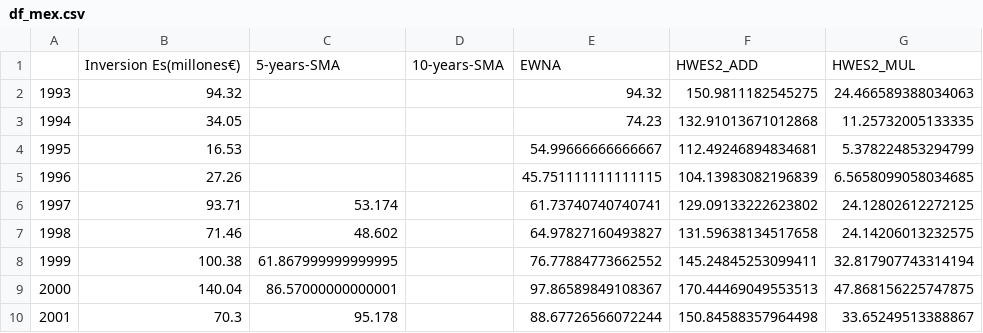
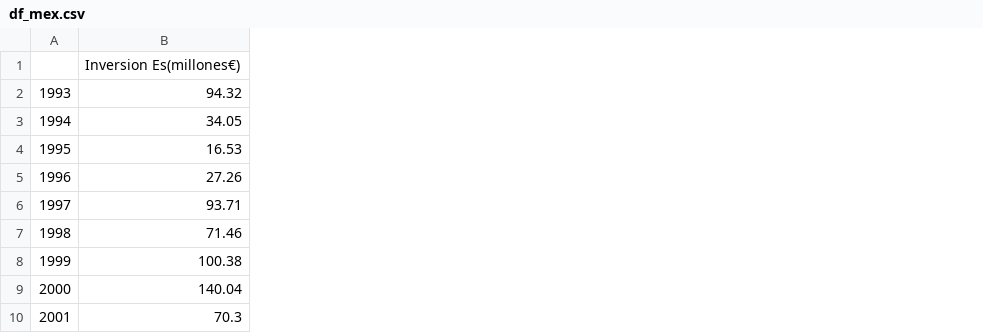
Before and after one commit to Afri-cola/Kschool-TFM, a CSV file: df_mex.csv, drawn as a sheet; only a part is shown; the diff names each change by its address in the sheet, - before the commit and + after, or states it on an @@ line.

```diff
--- a/df_mex.csv
+++ b/df_mex.csv
-column C, rows 1-10: 5-years-SMA |  |  |  |  | 53.174 | 48.602 | 61.867999999999995 | 86.57000000000001 | 95.178
-column D, row 1: 10-years-SMA
-column E, rows 1-10: EWNA | 94.32 | 74.23 | 54.99666666666667 | 45.751111111111115 | 61.73740740740741 | 64.97827160493827 | 76.77884773662552 | 97.86589849108367 | 88.67726566072244
-column F, rows 1-10: HWES2_ADD | 150.9811182545275 | 132.91013671012868 | 112.49246894834681 | 104.13983082196839 | 129.09133222623802 | 131.59638134517658 | 145.24845253099411 | 170.44469049553513 | 150.84588357964498
-column G, rows 1-10: HWES2_MUL | 24.466589388034063 | 11.25732005133335 | 5.378224853294799 | 6.5658099058034685 | 24.12802612272125 | 24.14206013232575 | 32.817907743314194 | 47.868156225747875 | 33.65249513388867
```
Also changed, not shown: 29 other files.
